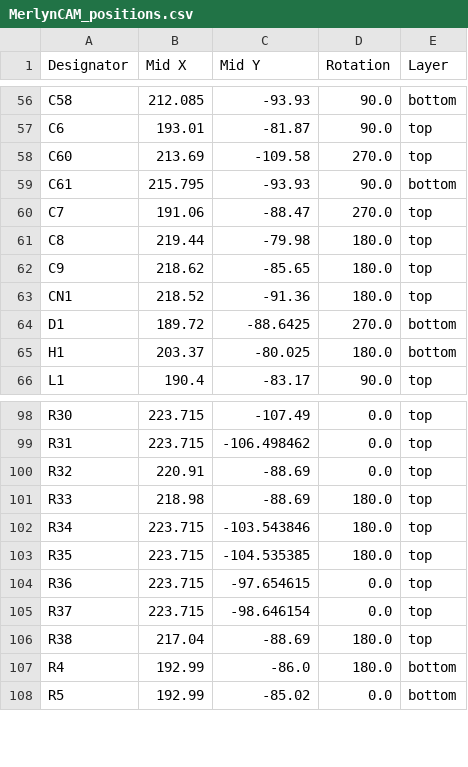
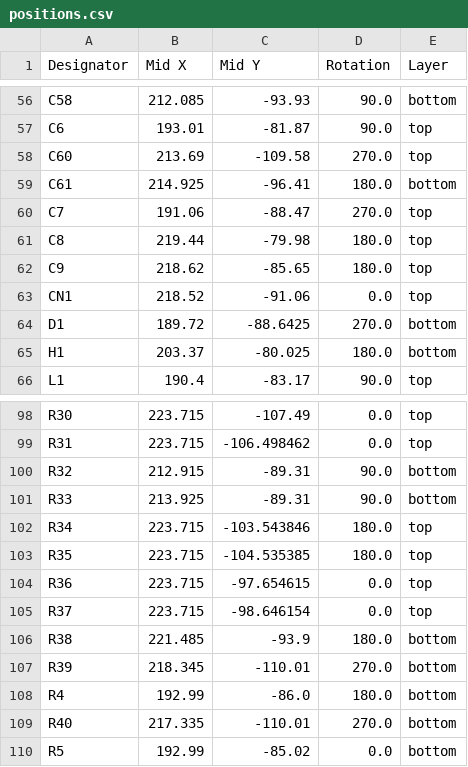
Before and after one commit to YeetTheAnson/MerlynCAM, a CSV file: production/PCB/positions.csv (was production/PCB/MerlynCAM_positions.csv), drawn as a sheet; only a part is shown, gaps mark what is left out; the diff covers the shown part only.

```diff
--- a/production/PCB/MerlynCAM_positions.csv
+++ b/production/PCB/positions.csv
@@ -58,3 +58,3 @@ C6,193.01,-81.87,90.0,top
 C60,213.69,-109.58,270.0,top
-C61,215.795,-93.93,90.0,bottom
+C61,214.925,-96.41,180.0,bottom
 C7,191.06,-88.47,270.0,top
@@ -62,3 +62,3 @@ C8,219.44,-79.98,180.0,top
 C9,218.62,-85.65,180.0,top
-CN1,218.52,-91.36,180.0,top
+CN1,218.52,-91.06,0.0,top
 D1,189.72,-88.6425,270.0,bottom
@@ -99,4 +99,4 @@ R30,223.715,-107.49,0.0,top
 R31,223.715,-106.498462,0.0,top
-R32,220.91,-88.69,0.0,top
-R33,218.98,-88.69,180.0,top
+R32,212.915,-89.31,90.0,bottom
+R33,213.925,-89.31,90.0,bottom
 R34,223.715,-103.543846,180.0,top
@@ -105,4 +105,6 @@ R36,223.715,-97.654615,0.0,top
 R37,223.715,-98.646154,0.0,top
-R38,217.04,-88.69,180.0,top
+R38,221.485,-93.9,180.0,bottom
+R39,218.345,-110.01,270.0,bottom
 R4,192.99,-86.0,180.0,bottom
+R40,217.335,-110.01,270.0,bottom
 R5,192.99,-85.02,0.0,bottom
```
Also changed, not shown: 12 added rows and 7 edited cells elsewhere in this file, PCB/production/designators.csv, production/PCB/bom.csv, 21 other files.
